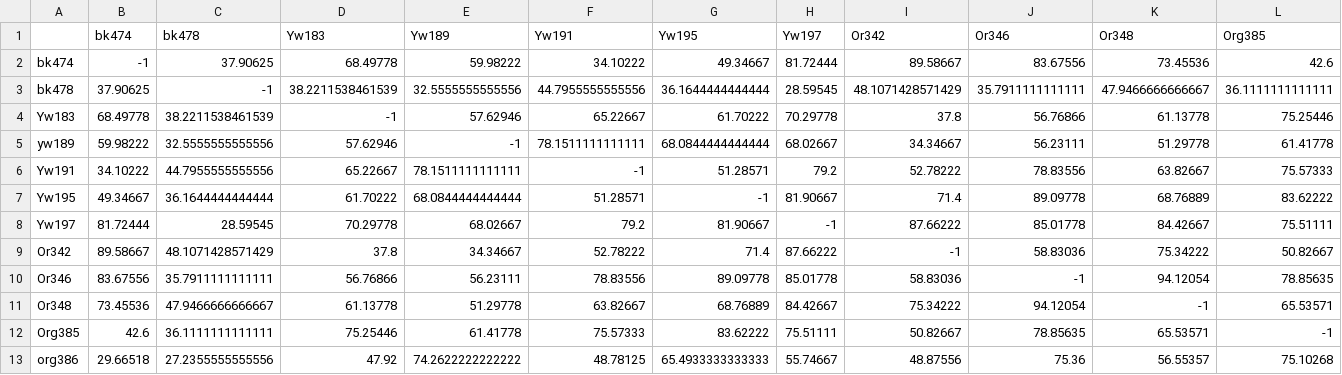
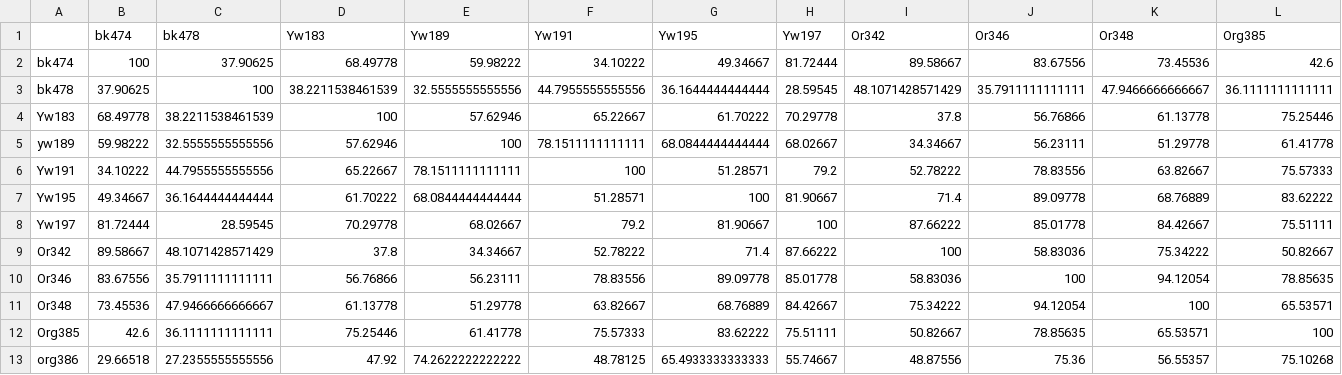
Before and after one commit to AbraaoAndrade/dataScience, a CSV file: correlacoes - Folha1.csv, drawn as a sheet; only a part is shown; the diff covers the shown part only; the diff names each change by its address in the sheet, - before the commit and + after, or states it on an @@ line.

Commit message:
Update correlacoes - Folha1.csv

```diff
--- a/correlacoes - Folha1.csv
+++ b/correlacoes - Folha1.csv
-B2 (bk474): -1
+B2 (bk474): 100
-C3 (bk478): -1
+C3 (bk478): 100
-D4 (Yw183): -1
+D4 (Yw183): 100
-E5 (Yw189): -1
+E5 (Yw189): 100
-F6 (Yw191): -1
+F6 (Yw191): 100
-G7 (Yw195): -1
+G7 (Yw195): 100
-H8 (Yw197): -1
+H8 (Yw197): 100
-I9 (Or342): -1
+I9 (Or342): 100
-J10 (Or346): -1
+J10 (Or346): 100
-K11 (Or348): -1
+K11 (Or348): 100
-L12 (Org385): -1
+L12 (Org385): 100
```
Also changed, not shown: 1 edited cell elsewhere in this file.
